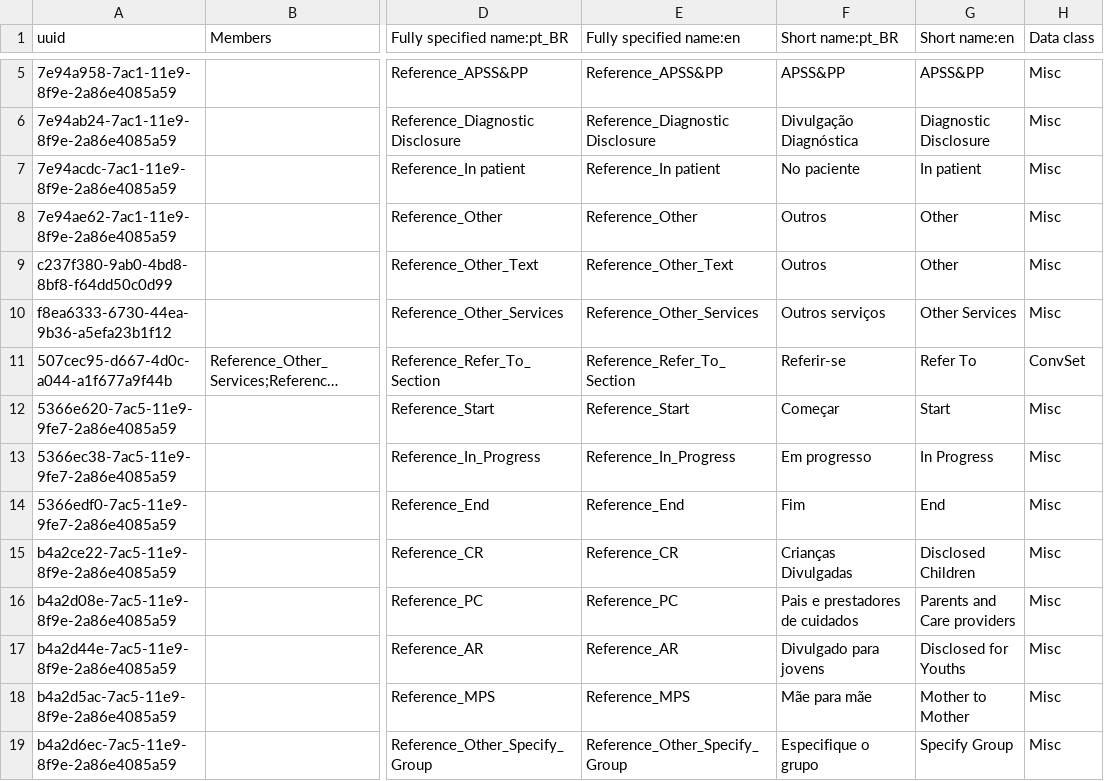
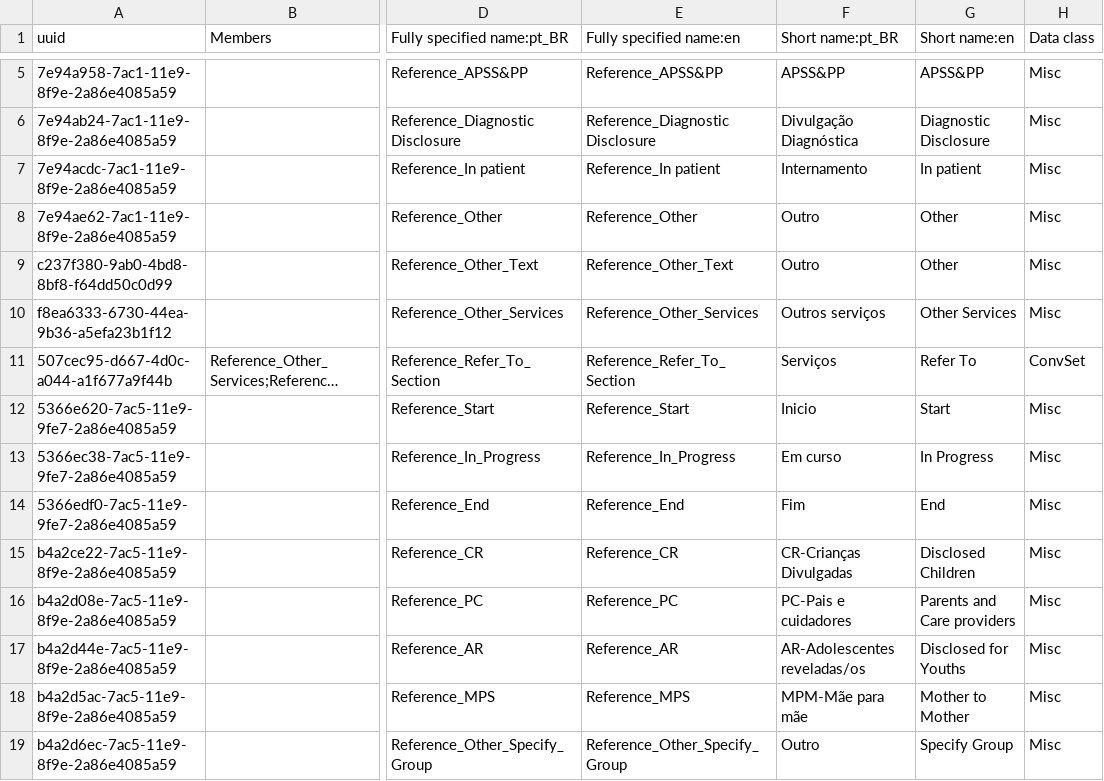
Before and after one commit to esaude/sesp-bahmni-metadata, a CSV file: configuration/concepts/groupIXReference.csv, drawn as a sheet; only a part is shown, gaps mark what is left out; long unchanged cells end in …; the diff covers the shown part only; the diff names each change by its address in the sheet, - before the commit and + after, or states it on an @@ line.

Commit message:
Krishnan | MPOC-265 Fixed Translations

```diff
--- a/configuration/concepts/groupIXReference.csv
+++ b/configuration/concepts/groupIXReference.csv
-F7 (Short name:pt_BR): No paciente
+F7 (Short name:pt_BR): Internamento
-F8:F9 (Short name:pt_BR): Outros
+F8:F9 (Short name:pt_BR): Outro
-F11 (Short name:pt_BR): Referir-se
+F11 (Short name:pt_BR): Serviços
-F12 (Short name:pt_BR): Começar
+F12 (Short name:pt_BR): Inicio
-F13 (Short name:pt_BR): Em progresso
+F13 (Short name:pt_BR): Em curso
-F15 (Short name:pt_BR): Crianças Divulgadas
+F15 (Short name:pt_BR): CR-Crianças Divulgadas
-F16 (Short name:pt_BR): Pais e prestadores de cuidados
+F16 (Short name:pt_BR): PC-Pais e cuidadores
-F17 (Short name:pt_BR): Divulgado para jovens
+F17 (Short name:pt_BR): AR-Adolescentes reveladas/os
-F18 (Short name:pt_BR): Mãe para mãe
+F18 (Short name:pt_BR): MPM-Mãe para mãe
-F19 (Short name:pt_BR): Especifique o grupo
+F19 (Short name:pt_BR): Outro
```
Also changed, not shown: 11 edited cells elsewhere in this file.
